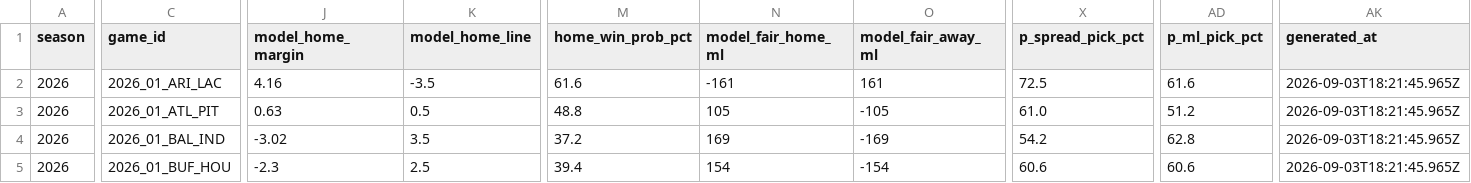
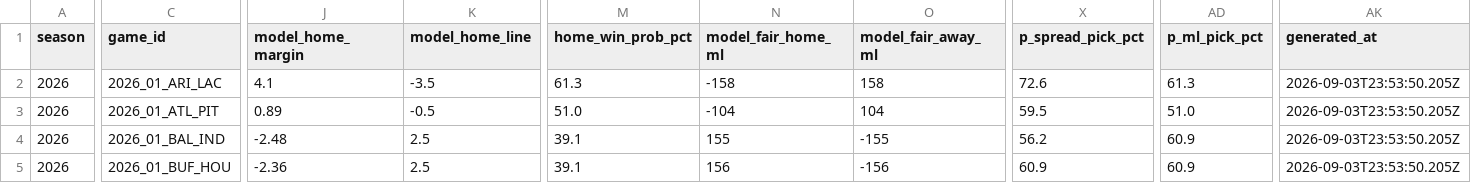
Before and after one commit to azcal/mbm-nfl, a CSV file: logs/edgedesk_export.csv, drawn as a sheet; only a part is shown, gaps mark what is left out; the diff covers the shown part only; the diff names each change by its address in the sheet, - before the commit and + after, or states it on an @@ line.

```diff
--- a/logs/edgedesk_export.csv
+++ b/logs/edgedesk_export.csv
-J2 (model_home_margin): 4.16
+J2 (model_home_margin): 4.1
-M2 (home_win_prob_pct): 61.6
+M2 (home_win_prob_pct): 61.3
-N2 (model_fair_home_ml): -161
+N2 (model_fair_home_ml): -158
-O2 (model_fair_away_ml): 161
+O2 (model_fair_away_ml): 158
-X2 (p_spread_pick_pct): 72.5
+X2 (p_spread_pick_pct): 72.6
-AD2 (p_ml_pick_pct): 61.6
+AD2 (p_ml_pick_pct): 61.3
-AK2:AK5 (generated_at): 2026-09-03T18:21:45.965Z
+AK2:AK5 (generated_at): 2026-09-03T23:53:50.205Z
-J3 (model_home_margin): 0.63
+J3 (model_home_margin): 0.89
-K3 (model_home_line): 0.5
+K3 (model_home_line): -0.5
-M3 (home_win_prob_pct): 48.8
+M3 (home_win_prob_pct): 51.0
-N3 (model_fair_home_ml): 105
+N3 (model_fair_home_ml): -104
-O3 (model_fair_away_ml): -105
+O3 (model_fair_away_ml): 104
-X3 (p_spread_pick_pct): 61.0
+X3 (p_spread_pick_pct): 59.5
-AD3 (p_ml_pick_pct): 51.2
+AD3 (p_ml_pick_pct): 51.0
-J4 (model_home_margin): -3.02
+J4 (model_home_margin): -2.48
-K4 (model_home_line): 3.5
+K4 (model_home_line): 2.5
-M4 (home_win_prob_pct): 37.2
+M4 (home_win_prob_pct): 39.1
-N4 (model_fair_home_ml): 169
+N4 (model_fair_home_ml): 155
-O4 (model_fair_away_ml): -169
+O4 (model_fair_away_ml): -155
-X4 (p_spread_pick_pct): 54.2
+X4 (p_spread_pick_pct): 56.2
-AD4 (p_ml_pick_pct): 62.8
+AD4 (p_ml_pick_pct): 60.9
-J5 (model_home_margin): -2.3
+J5 (model_home_margin): -2.36
-M5 (home_win_prob_pct): 39.4
+M5 (home_win_prob_pct): 39.1
-N5 (model_fair_home_ml): 154
+N5 (model_fair_home_ml): 156
-O5 (model_fair_away_ml): -154
+O5 (model_fair_away_ml): -156
-X5 (p_spread_pick_pct): 60.6
+X5 (p_spread_pick_pct): 60.9
-AD5 (p_ml_pick_pct): 60.6
+AD5 (p_ml_pick_pct): 60.9
```
Also changed, not shown: 102 edited cells elsewhere in this file, logs/alt_grid.csv, logs/picks.csv, 4 other files.
